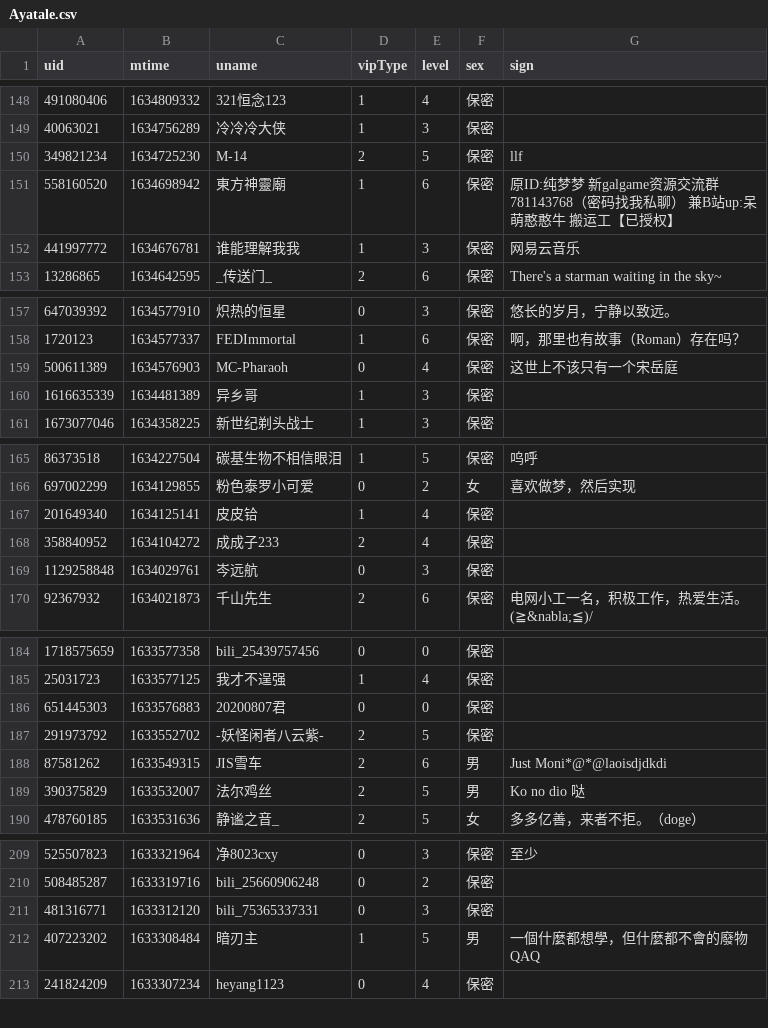
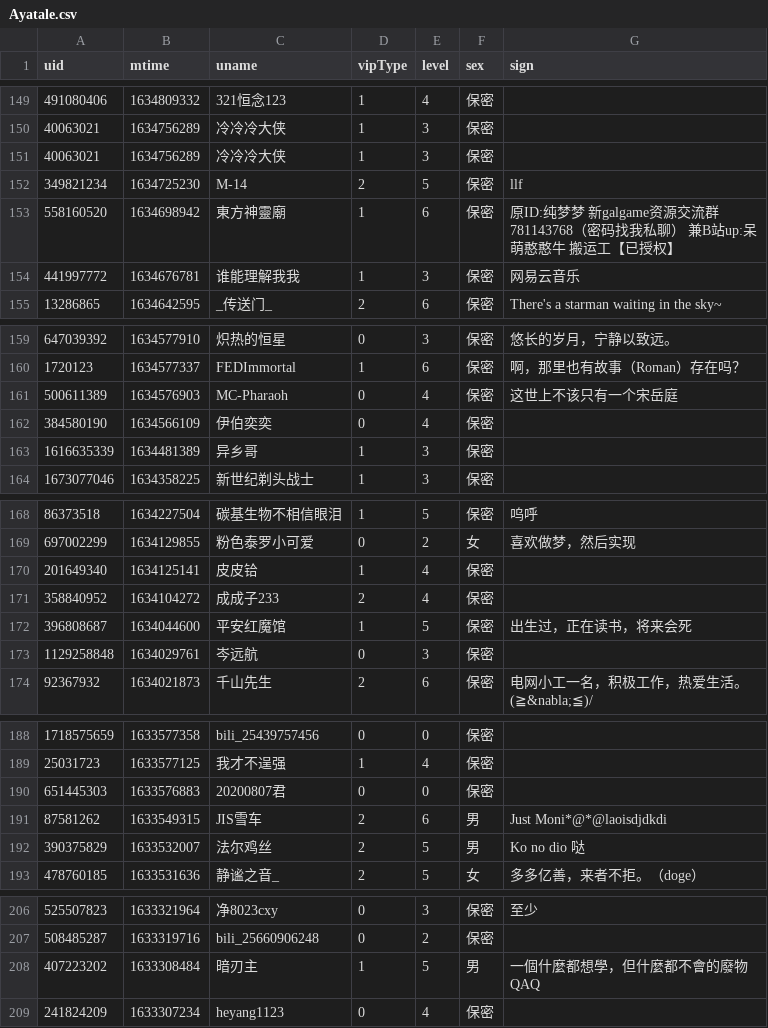
Before and after one commit to Brx86/web, a CSV file: 25773550/Ayatale.csv, drawn as a sheet; only a part is shown, gaps mark what is left out; the diff covers the shown part only.

```diff
--- a/25773550/Ayatale.csv
+++ b/25773550/Ayatale.csv
@@ -149,2 +150,3 @@ uid,mtime,uname,vipType,level,sex,sign
 40063021,1634756289,冷冷冷大侠,1,3,保密,
+40063021,1634756289,冷冷冷大侠,1,3,保密,
 349821234,1634725230,M-14,2,5,保密,llf
@@ -159,2 +161,3 @@ uid,mtime,uname,vipType,level,sex,sign
 500611389,1634576903,MC-Pharaoh,0,4,保密,这世上不该只有一个宋岳庭
+384580190,1634566109,伊伯奕奕,0,4,保密,
 1616635339,1634481389,异乡哥,1,3,保密,
@@ -168,2 +171,3 @@ uid,mtime,uname,vipType,level,sex,sign
 358840952,1634104272,成成子233,2,4,保密,
+396808687,1634044600,平安红魔馆,1,5,保密,出生过，正在读书，将来会死
 1129258848,1634029761,岑远航,0,3,保密,
@@ -186,3 +190,2 @@ uid,mtime,uname,vipType,level,sex,sign
 651445303,1633576883,20200807君,0,0,保密,
-291973792,1633552702,-妖怪闲者八云紫-,2,5,保密,
 87581262,1633549315,JIS雪车,2,6,男,Just Moni*@*@laoisdjdkdi
@@ -210,3 +207,2 @@ uid,mtime,uname,vipType,level,sex,sign
 508485287,1633319716,bili_25660906248,0,2,保密,
-481316771,1633312120,bili_75365337331,0,3,保密,
 407223202,1633308484,暗刃主,1,5,男,一個什麼都想學，但什麼都不會的廢物QAQ
```
Also changed, not shown: 7 added rows and 8 removed rows elsewhere in this file, 172809260/晨露ZLQ.csv, 439916362/朝色泛起之际_.csv, 3 other files.
